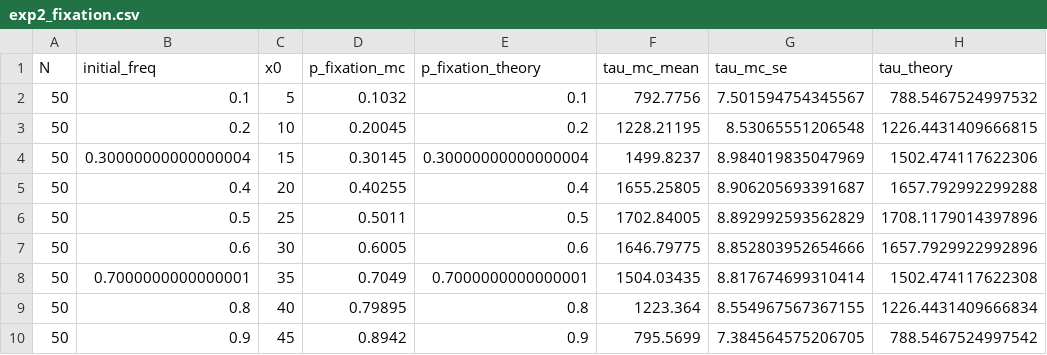
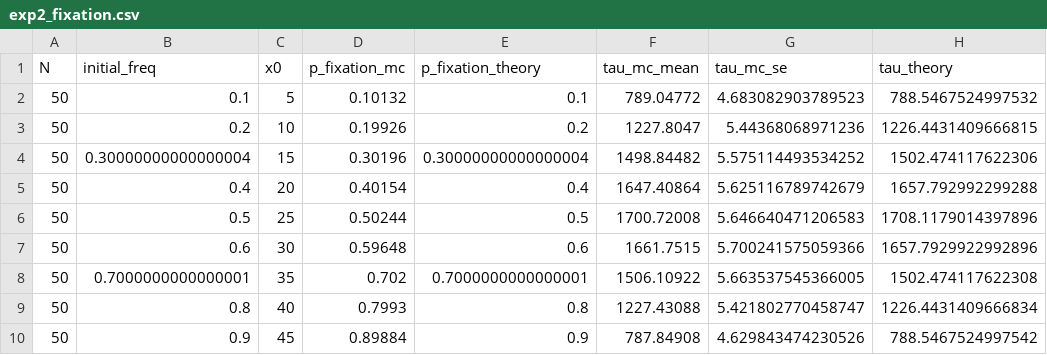
Before and after one commit to GoldenFern/Numerical-simulation-of-the-optional-stopping-theorem-for-martingale-processes, a CSV file: output/data/exp2_fixation.csv, drawn as a sheet.

```diff
--- a/output/data/exp2_fixation.csv
+++ b/output/data/exp2_fixation.csv
@@ -1,10 +1,10 @@
 N,initial_freq,x0,p_fixation_mc,p_fixation_theory,tau_mc_mean,tau_mc_se,tau_theory
-50,0.1,5,0.1032,0.1,792.7756,7.501594754345567,788.5467524997532
-50,0.2,10,0.20045,0.2,1228.21195,8.53065551206548,1226.4431409666815
-50,0.30000000000000004,15,0.30145,0.30000000000000004,1499.8237,8.984019835047969,1502.474117622306
-50,0.4,20,0.40255,0.4,1655.25805,8.906205693391687,1657.792992299288
-50,0.5,25,0.5011,0.5,1702.84005,8.892992593562829,1708.1179014397896
-50,0.6,30,0.6005,0.6,1646.79775,8.852803952654666,1657.7929922992896
-50,0.7000000000000001,35,0.7049,0.7000000000000001,1504.03435,8.817674699310414,1502.474117622308
-50,0.8,40,0.79895,0.8,1223.364,8.554967567367155,1226.4431409666834
-50,0.9,45,0.8942,0.9,795.5699,7.384564575206705,788.5467524997542
+50,0.1,5,0.10132,0.1,789.04772,4.683082903789523,788.5467524997532
+50,0.2,10,0.19926,0.2,1227.8047,5.44368068971236,1226.4431409666815
+50,0.30000000000000004,15,0.30196,0.30000000000000004,1498.84482,5.575114493534252,1502.474117622306
+50,0.4,20,0.40154,0.4,1647.40864,5.625116789742679,1657.792992299288
+50,0.5,25,0.50244,0.5,1700.72008,5.646640471206583,1708.1179014397896
+50,0.6,30,0.59648,0.6,1661.7515,5.700241575059366,1657.7929922992896
+50,0.7000000000000001,35,0.702,0.7000000000000001,1506.10922,5.663537545366005,1502.474117622308
+50,0.8,40,0.7993,0.8,1227.43088,5.421802770458747,1226.4431409666834
+50,0.9,45,0.89884,0.9,787.84908,4.629843474230526,788.5467524997542
```
Also changed, not shown: 14 other files.
